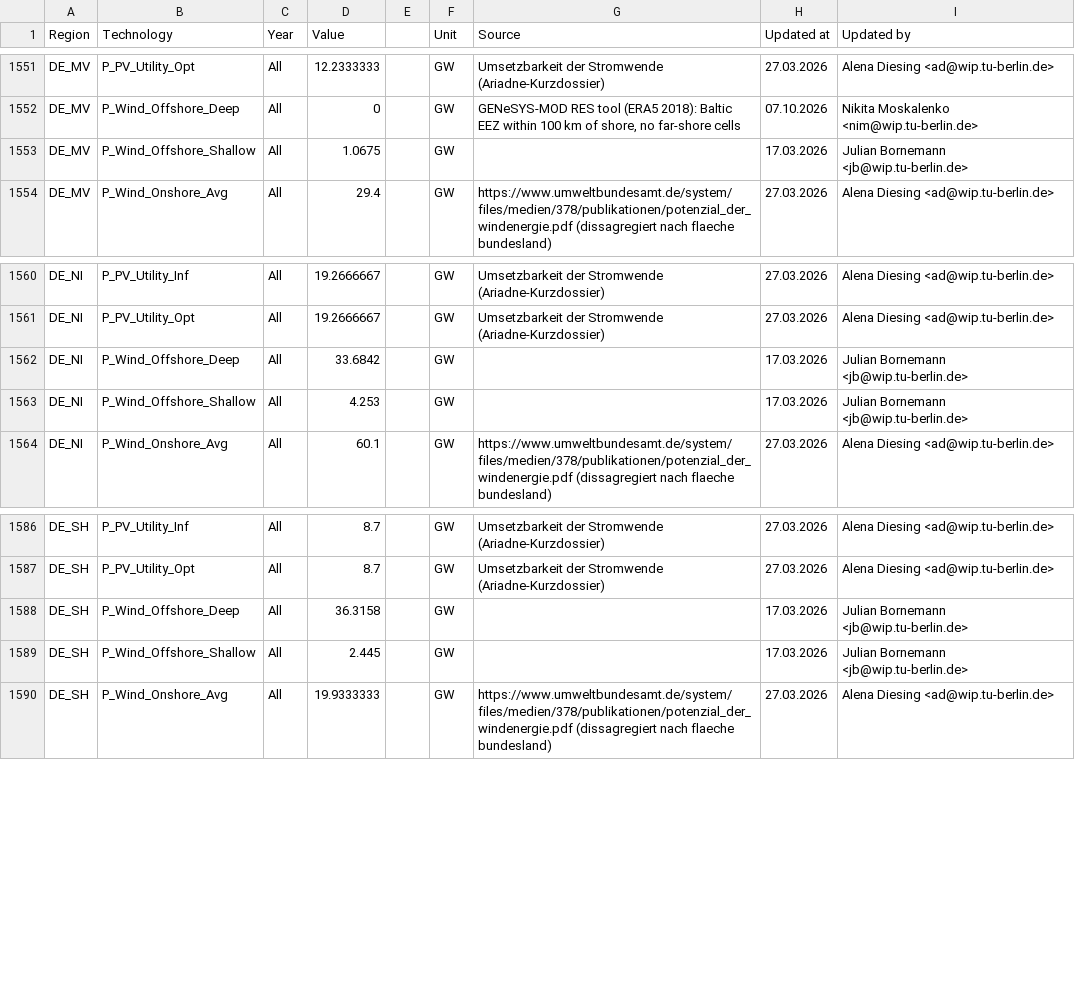
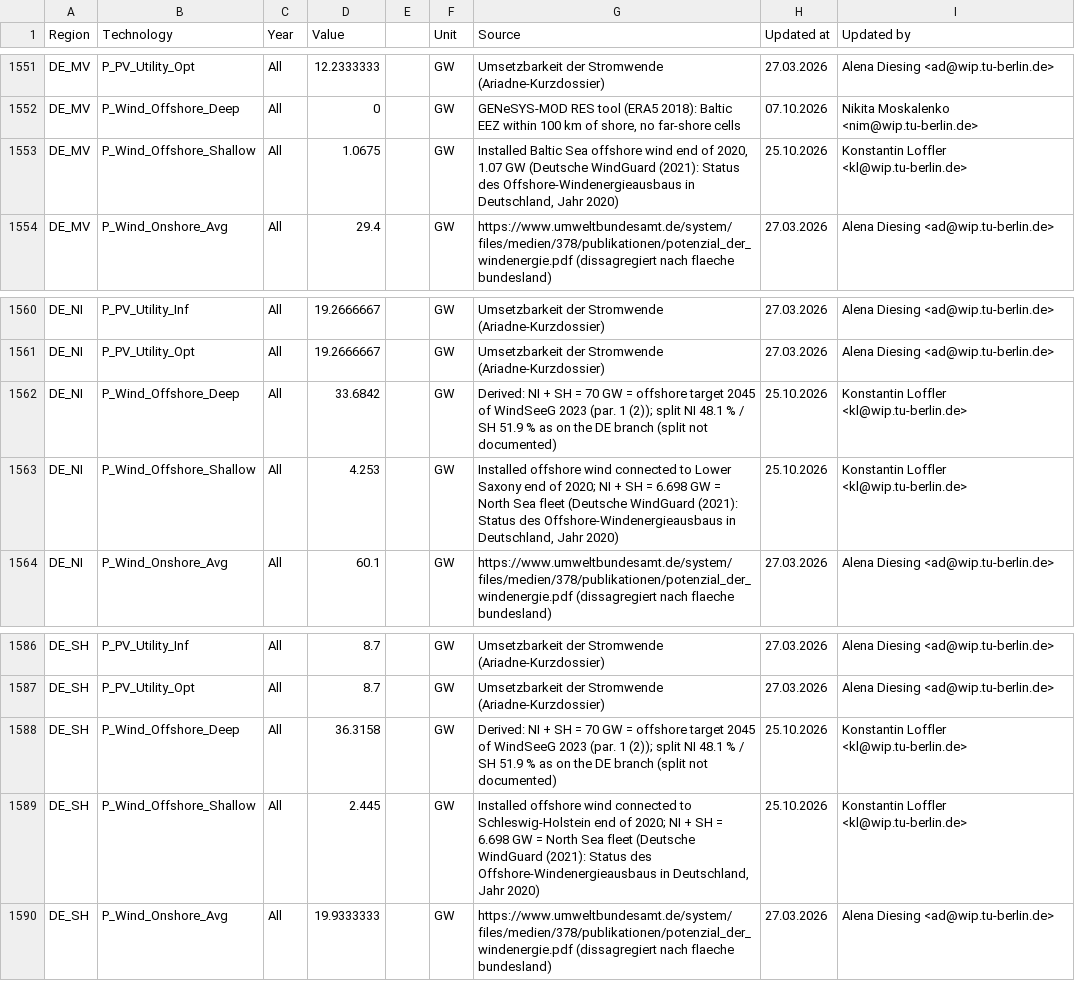
Before and after one commit to GENeSYS-MOD/GENeSYS_MOD.data, a CSV file: Data/Parameters/Par_TotalAnnualMaxCapacity/Par_TotalAnnualMaxCapacity.csv, drawn as a sheet; only a part is shown, gaps mark what is left out.

```diff
--- a/Data/Parameters/Par_TotalAnnualMaxCapacity/Par_TotalAnnualMaxCapacity.csv
+++ b/Data/Parameters/Par_TotalAnnualMaxCapacity/Par_TotalAnnualMaxCapacity.csv
@@ -1552,3 +1552,3 @@ DE_MV,P_PV_Utility_Opt,All,12.2333333,,GW,Umsetzbarkeit der Stromwende (Ariadne-
 DE_MV,P_Wind_Offshore_Deep,All,0,,GW,"GENeSYS-MOD RES tool (ERA5 2018): Baltic EEZ within 100 km of shore, no far-shore cells",07.10.2026,Nikita Moskalenko <nim@wip.tu-berlin.de>
-DE_MV,P_Wind_Offshore_Shallow,All,1.0675,,GW,,17.03.2026,Julian Bornemann <jb@wip.tu-berlin.de>
+DE_MV,P_Wind_Offshore_Shallow,All,1.0675,,GW,"Installed Baltic Sea offshore wind end of 2020, 1.07 GW (Deutsche WindGuard (2021): Status des Offshore-Windenergieausbaus in Deutschland, Jahr 2020)",25.10.2026,Konstantin Loffler <kl@wip.tu-berlin.de>
 DE_MV,P_Wind_Onshore_Avg,All,29.4,,GW,https://www.umweltbundesamt.de/system/files/medien/378/publikationen/potenzial_der_windenergie.pdf (dissagregiert nach flaeche bundesland),27.03.2026,Alena Diesing <ad@wip.tu-berlin.de>
@@ -1561,4 +1561,4 @@ DE_NI,P_PV_Utility_Inf,All,19.2666667,,GW,Umsetzbarkeit der Stromwende (Ariadne-
 DE_NI,P_PV_Utility_Opt,All,19.2666667,,GW,Umsetzbarkeit der Stromwende (Ariadne-Kurzdossier),27.03.2026,Alena Diesing <ad@wip.tu-berlin.de>
-DE_NI,P_Wind_Offshore_Deep,All,33.6842,,GW,,17.03.2026,Julian Bornemann <jb@wip.tu-berlin.de>
-DE_NI,P_Wind_Offshore_Shallow,All,4.253,,GW,,17.03.2026,Julian Bornemann <jb@wip.tu-berlin.de>
+DE_NI,P_Wind_Offshore_Deep,All,33.6842,,GW,Derived: NI + SH = 70 GW = offshore target 2045 of WindSeeG 2023 (par. 1 (2)); split NI 48.1 % / SH 51.9 % as on the DE branch (split not documented),25.10.2026,Konstantin Loffler <kl@wip.tu-berlin.de>
+DE_NI,P_Wind_Offshore_Shallow,All,4.253,,GW,"Installed offshore wind connected to Lower Saxony end of 2020; NI + SH = 6.698 GW = North Sea fleet (Deutsche WindGuard (2021): Status des Offshore-Windenergieausbaus in Deutschland, Jahr 2020)",25.10.2026,Konstantin Loffler <kl@wip.tu-berlin.de>
 DE_NI,P_Wind_Onshore_Avg,All,60.1,,GW,https://www.umweltbundesamt.de/system/files/medien/378/publikationen/potenzial_der_windenergie.pdf (dissagregiert nach flaeche bundesland),27.03.2026,Alena Diesing <ad@wip.tu-berlin.de>
@@ -1587,4 +1587,4 @@ DE_SH,P_PV_Utility_Inf,All,8.7,,GW,Umsetzbarkeit der Stromwende (Ariadne-Kurzdos
 DE_SH,P_PV_Utility_Opt,All,8.7,,GW,Umsetzbarkeit der Stromwende (Ariadne-Kurzdossier),27.03.2026,Alena Diesing <ad@wip.tu-berlin.de>
-DE_SH,P_Wind_Offshore_Deep,All,36.3158,,GW,,17.03.2026,Julian Bornemann <jb@wip.tu-berlin.de>
-DE_SH,P_Wind_Offshore_Shallow,All,2.445,,GW,,17.03.2026,Julian Bornemann <jb@wip.tu-berlin.de>
+DE_SH,P_Wind_Offshore_Deep,All,36.3158,,GW,Derived: NI + SH = 70 GW = offshore target 2045 of WindSeeG 2023 (par. 1 (2)); split NI 48.1 % / SH 51.9 % as on the DE branch (split not documented),25.10.2026,Konstantin Loffler <kl@wip.tu-berlin.de>
+DE_SH,P_Wind_Offshore_Shallow,All,2.445,,GW,"Installed offshore wind connected to Schleswig-Holstein end of 2020; NI + SH = 6.698 GW = North Sea fleet (Deutsche WindGuard (2021): Status des Offshore-Windenergieausbaus in Deutschland, Jahr 2020)",25.10.2026,Konstantin Loffler <kl@wip.tu-berlin.de>
 DE_SH,P_Wind_Onshore_Avg,All,19.9333333,,GW,https://www.umweltbundesamt.de/system/files/medien/378/publikationen/potenzial_der_windenergie.pdf (dissagregiert nach flaeche bundesland),27.03.2026,Alena Diesing <ad@wip.tu-berlin.de>
```
Also changed, not shown: Data/Parameters/Par_CapitalCost/Par_CapitalCost.csv, Data/Parameters/Par_ProductionChangeCost/Par_ProductionChangeCost.csv, 2 other files.
